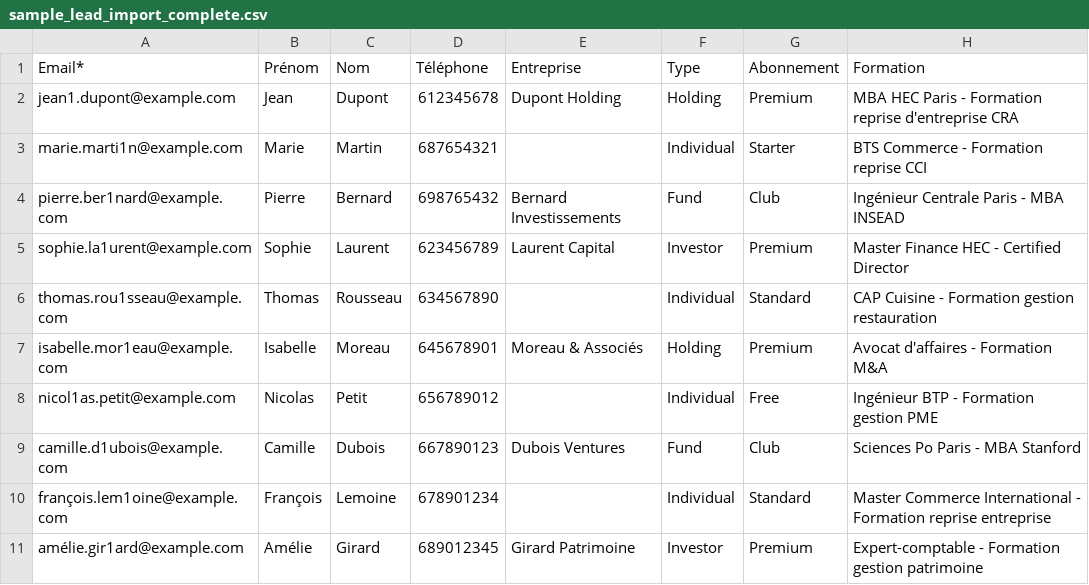
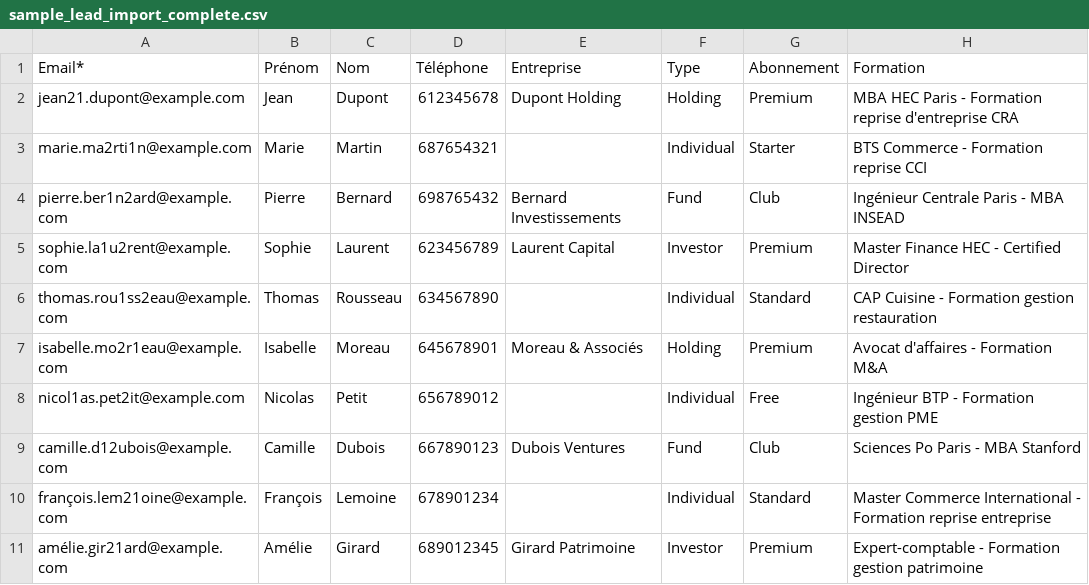
Before and after one commit to loicboutet/ideal, a CSV file: sample_lead_import_complete.csv, drawn as a sheet; only a part is shown; the diff names each change by its address in the sheet, - before the commit and + after, or states it on an @@ line.

Commit message:
- sample added

```diff
--- a/sample_lead_import_complete.csv
+++ b/sample_lead_import_complete.csv
-A2 (Email*): jean1.dupont@example.com
+A2 (Email*): jean21.dupont@example.com
-A3 (Email*): marie.marti1n@example.com
+A3 (Email*): marie.ma2rti1n@example.com
-A4 (Email*): pierre.ber1nard@example.com
+A4 (Email*): pierre.ber1n2ard@example.com
-A5 (Email*): sophie.la1urent@example.com
+A5 (Email*): sophie.la1u2rent@example.com
-A6 (Email*): thomas.rou1sseau@example.com
+A6 (Email*): thomas.rou1ss2eau@example.com
-A7 (Email*): isabelle.mor1eau@example.com
+A7 (Email*): isabelle.mo2r1eau@example.com
-A8 (Email*): nicol1as.petit@example.com
+A8 (Email*): nicol1as.pet2it@example.com
-A9 (Email*): camille.d1ubois@example.com
+A9 (Email*): camille.d12ubois@example.com
-A10 (Email*): françois.lem1oine@example.com
+A10 (Email*): françois.lem21oine@example.com
-A11 (Email*): amélie.gir1ard@example.com
+A11 (Email*): amélie.gir21ard@example.com
```
